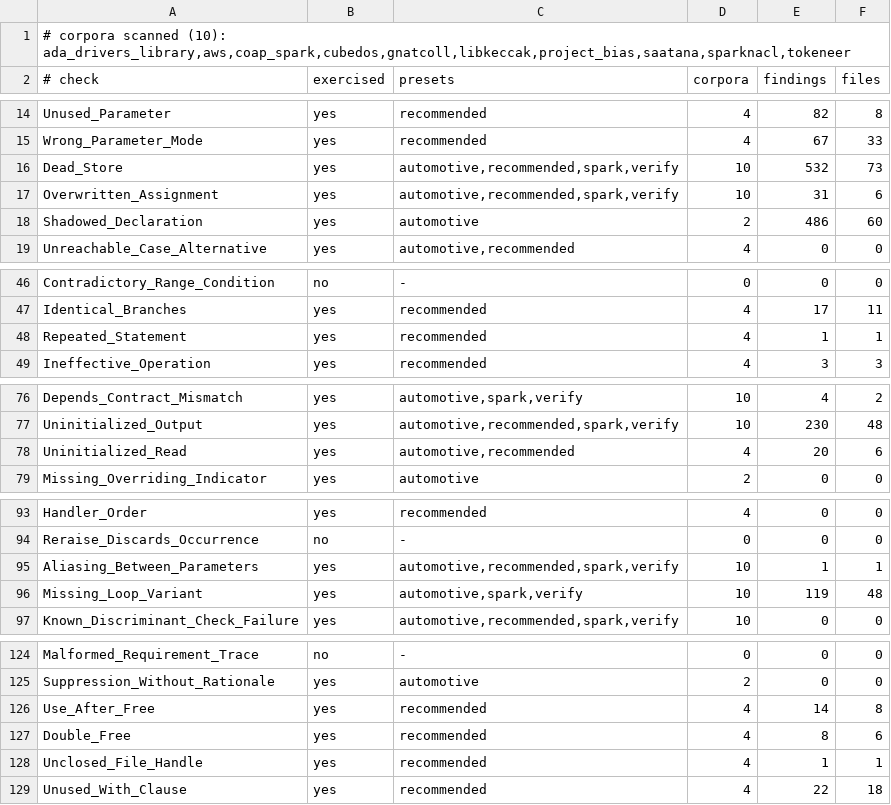
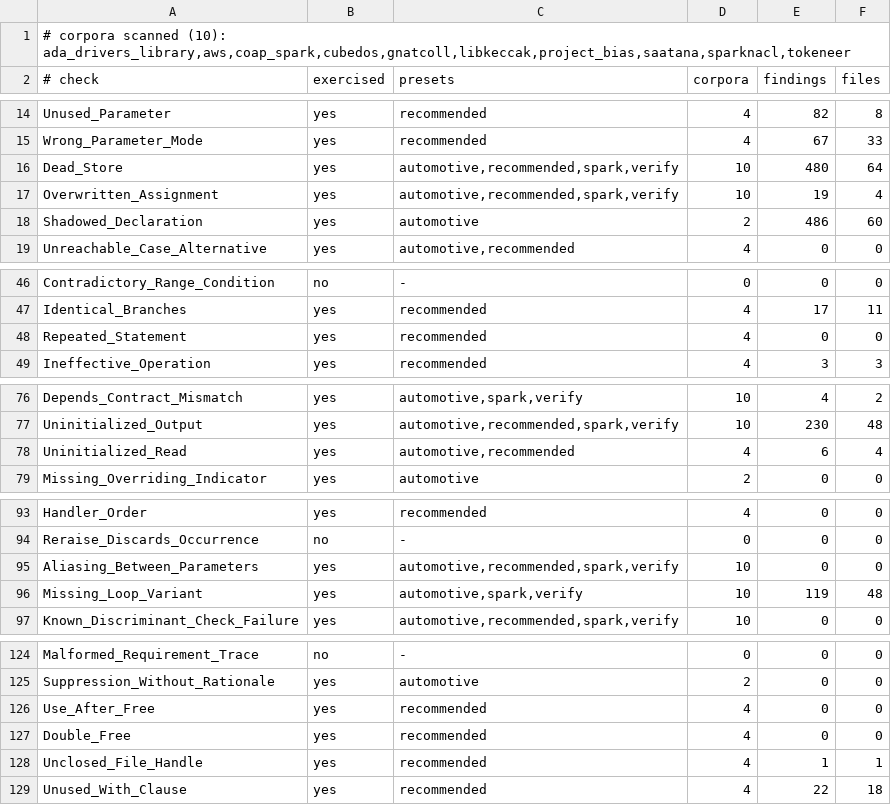
Before and after one commit to mmartign/AdaLang_Analyzer, a TSV file: quality/corpus_exercise_coverage.tsv, drawn as a sheet; only a part is shown, gaps mark what is left out.

Commit message:
Refresh the gap ledger and the benchmark results for 1.17.2
The ten corpora, every preset, run with release 1.17.2 against the
GNATprove output of 2026-10-02. Against 1.17.1: no finding new, no
definite error new or gone; 54 findings gone, each read in the sources
and false (17 Dead_Store, 14 Use_After_Free, 10 Uninitialized_Read, 8
Double_Free, 3 Overwritten_Assignment, 1 Aliasing_Between_Parameters, 1
Repeated_Statement). 47 obligations raised where nothing is read are
gone, none paired with a GNATprove check; 339 initialization checks at
target names are new (AWS 335, CoAP-SPARK 4); 5 unproved initialization
checks are proved; no proof is lost. The ledger stands at 12,034 of the
15,043 checks GNATprove proves (80.0%). SPARK testsuite: no obligation
changes, one Aliasing_Between_Parameters finding is gone.

The RESULTS documents say what changed since 1.17.1; the testsuite's
count of matched pairs in the benchmarks README is corrected (705).

```diff
--- a/quality/corpus_exercise_coverage.tsv
+++ b/quality/corpus_exercise_coverage.tsv
@@ -15,4 +15,4 @@ Unused_Parameter	yes	recommended	4	82	8
 Wrong_Parameter_Mode	yes	recommended	4	67	33
-Dead_Store	yes	automotive,recommended,spark,verify	10	532	73
-Overwritten_Assignment	yes	automotive,recommended,spark,verify	10	31	6
+Dead_Store	yes	automotive,recommended,spark,verify	10	480	64
+Overwritten_Assignment	yes	automotive,recommended,spark,verify	10	19	4
 Shadowed_Declaration	yes	automotive	2	486	60
@@ -47,3 +47,3 @@ Contradictory_Range_Condition	no	-	0	0	0
 Identical_Branches	yes	recommended	4	17	11
-Repeated_Statement	yes	recommended	4	1	1
+Repeated_Statement	yes	recommended	4	0	0
 Ineffective_Operation	yes	recommended	4	3	3
@@ -77,3 +77,3 @@ Depends_Contract_Mismatch	yes	automotive,spark,verify	10	4	2
 Uninitialized_Output	yes	automotive,recommended,spark,verify	10	230	48
-Uninitialized_Read	yes	automotive,recommended	4	20	6
+Uninitialized_Read	yes	automotive,recommended	4	6	4
 Missing_Overriding_Indicator	yes	automotive	2	0	0
@@ -94,3 +94,3 @@ Handler_Order	yes	recommended	4	0	0
 Reraise_Discards_Occurrence	no	-	0	0	0
-Aliasing_Between_Parameters	yes	automotive,recommended,spark,verify	10	1	1
+Aliasing_Between_Parameters	yes	automotive,recommended,spark,verify	10	0	0
 Missing_Loop_Variant	yes	automotive,spark,verify	10	119	48
@@ -125,4 +125,4 @@ Malformed_Requirement_Trace	no	-	0	0	0
 Suppression_Without_Rationale	yes	automotive	2	0	0
-Use_After_Free	yes	recommended	4	14	8
-Double_Free	yes	recommended	4	8	6
+Use_After_Free	yes	recommended	4	0	0
+Double_Free	yes	recommended	4	0	0
 Unclosed_File_Handle	yes	recommended	4	1	1
```
Also changed, not shown: 15 other files.
